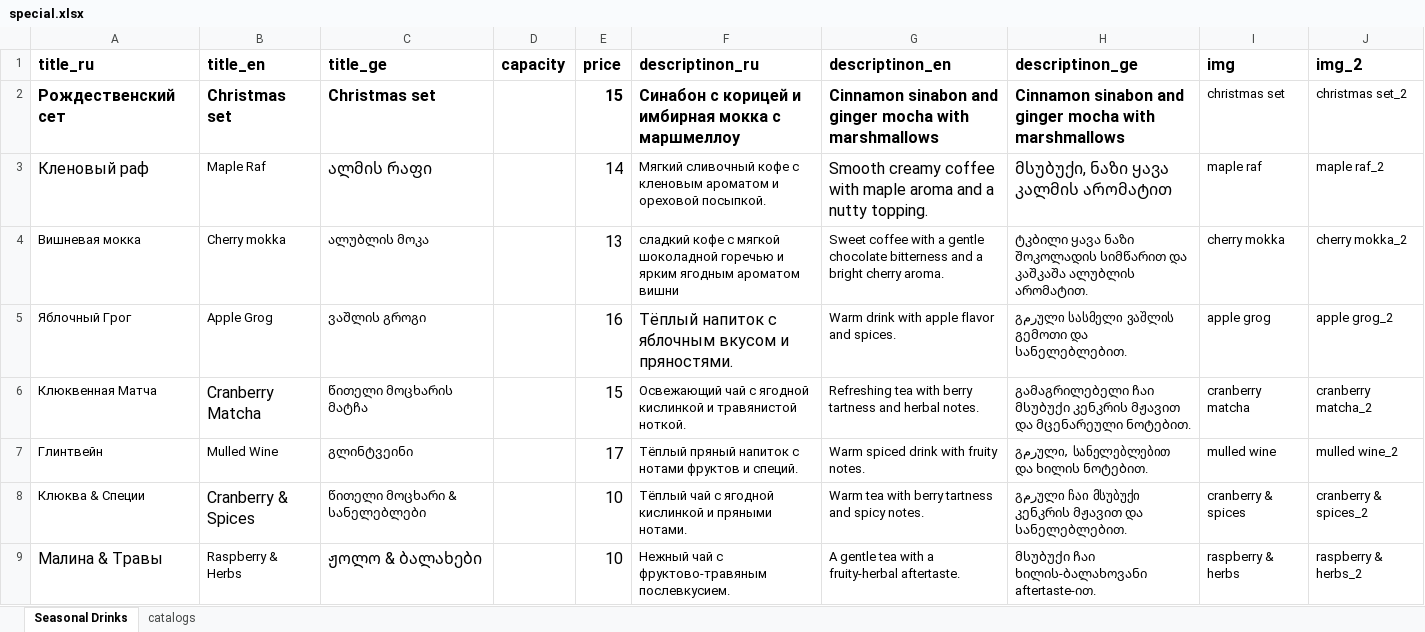
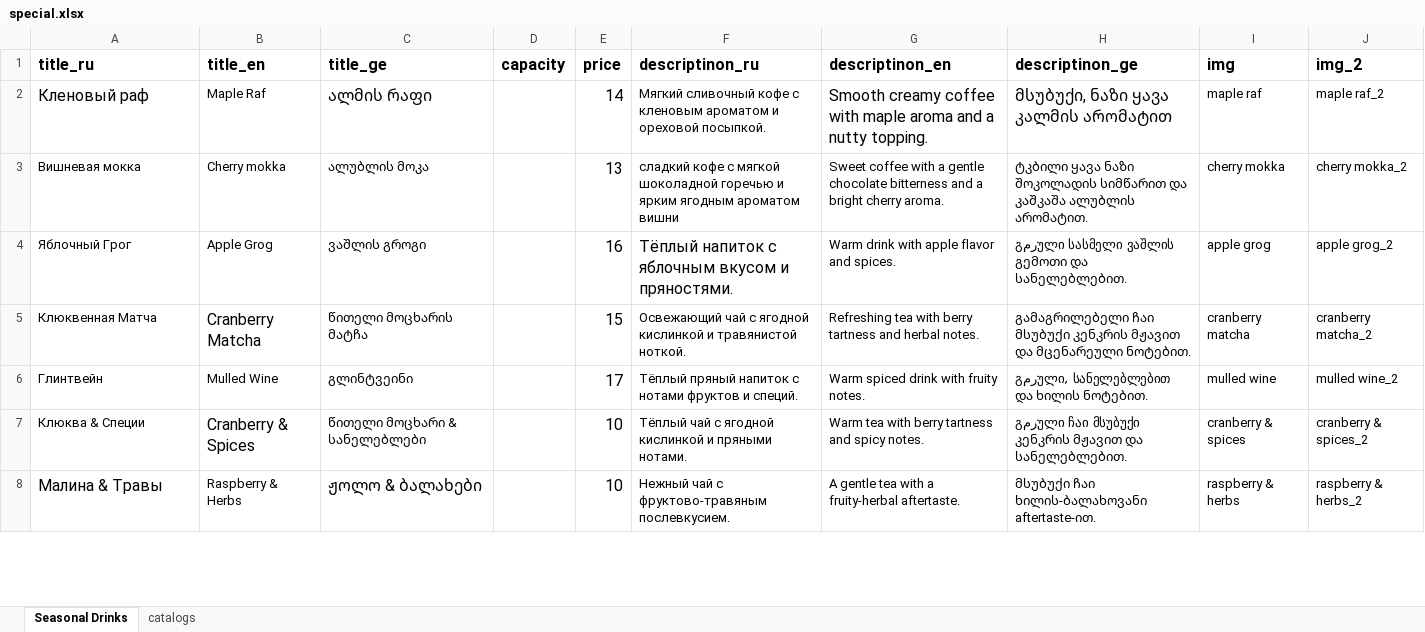
Before and after one commit to GkirillS/GkirillS.github.io, an Excel workbook: public/coffee/special.xlsx, sheet Seasonal Drinks, drawn as a sheet; only a part is shown; values as stored, in another font and other column widths than the file's, no borders; the diff names each change by its address in the sheet, - before the commit and + after, or states it on an @@ line.

```diff
--- a/public/coffee/special.xlsx (sheet Seasonal Drinks)
+++ b/public/coffee/special.xlsx (sheet Seasonal Drinks)
-row 2: Рождественский сет | Сhristmas set | Сhristmas set |  | 15 | Синабон с корицей и имбирная мокка с маршмеллоу | Cinnamon sinabon and ginger mocha with marshmallows | Cinnamon sinabon and ginger mocha with marshmallows | сhristmas set | сhristmas set_2
```
Also changed, not shown: public/magnolia/special.xlsx.
